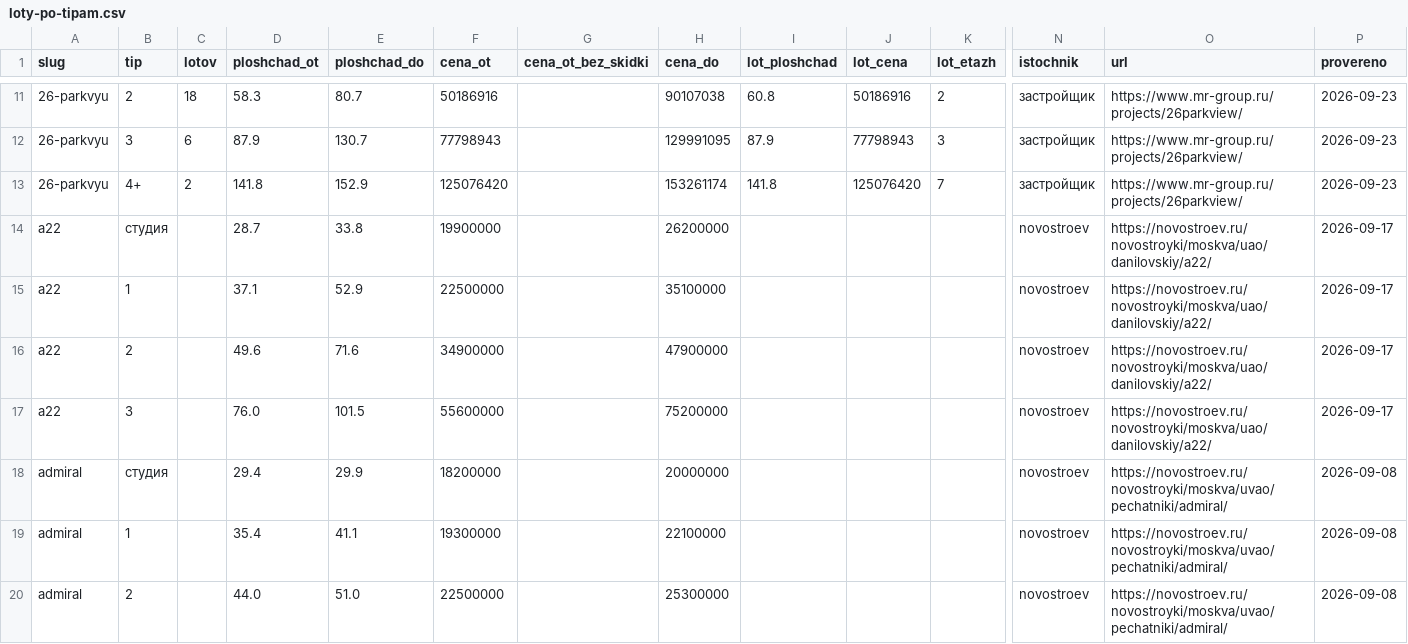
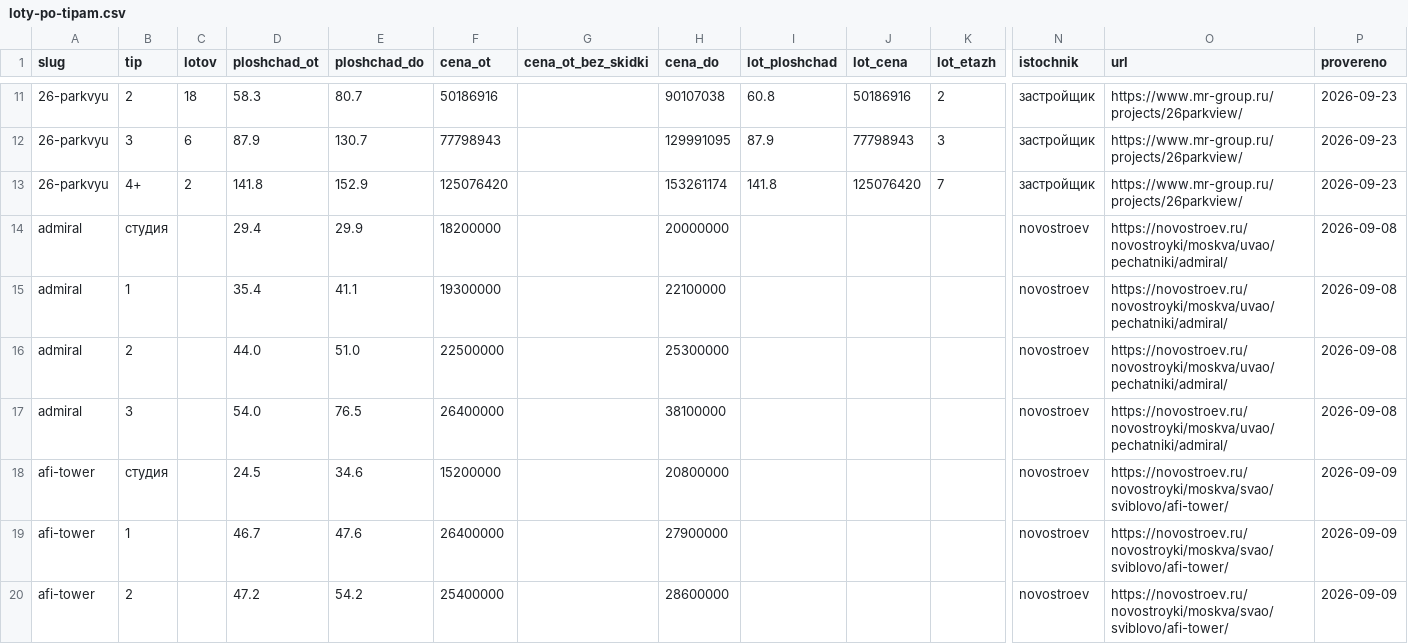
Before and after one commit to slavasupersky-cmyk/nota-estate, a CSV file: data/loty-po-tipam.csv, drawn as a sheet; only a part is shown, gaps mark what is left out; the shorter side is filled out with more unchanged rows; rows hold the shown columns only; the diff names each change by its address in the sheet, - before the commit and + after, or states it on an @@ line.

```diff
--- a/data/loty-po-tipam.csv
+++ b/data/loty-po-tipam.csv
-row 14: a22 | студия |  | 28.7 | 33.8 | 19900000 |  | 26200000 |  |  |  | novostroev | https://novostroev.ru/novostroyki/moskva/uao/danilovskiy/a22/ | 2026-09-17
-row 15: a22 | 1 |  | 37.1 | 52.9 | 22500000 |  | 35100000 |  |  |  | novostroev | https://novostroev.ru/novostroyki/moskva/uao/danilovskiy/a22/ | 2026-09-17
-row 16: a22 | 2 |  | 49.6 | 71.6 | 34900000 |  | 47900000 |  |  |  | novostroev | https://novostroev.ru/novostroyki/moskva/uao/danilovskiy/a22/ | 2026-09-17
-row 17: a22 | 3 |  | 76.0 | 101.5 | 55600000 |  | 75200000 |  |  |  | novostroev | https://novostroev.ru/novostroyki/moskva/uao/danilovskiy/a22/ | 2026-09-17
```
Also changed, not shown: data/doma.csv, data/itog.csv, 16 other files.
